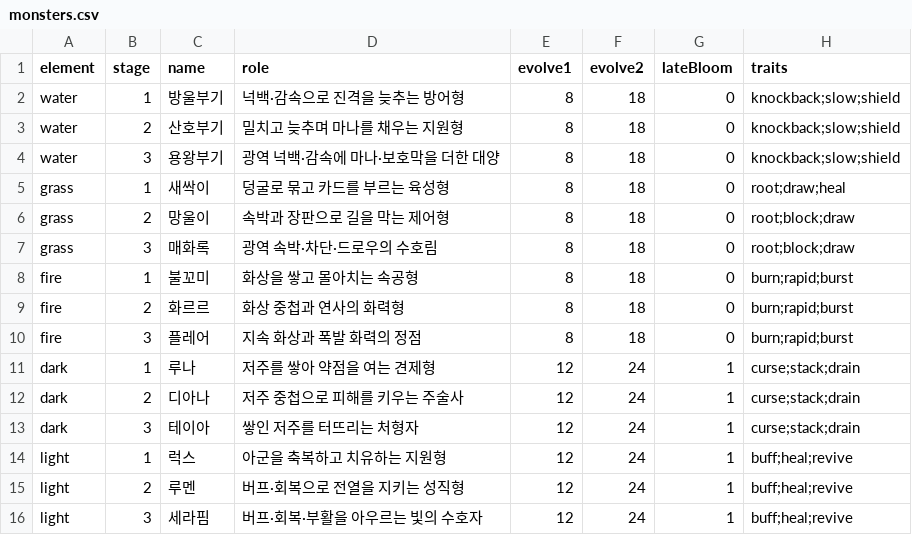
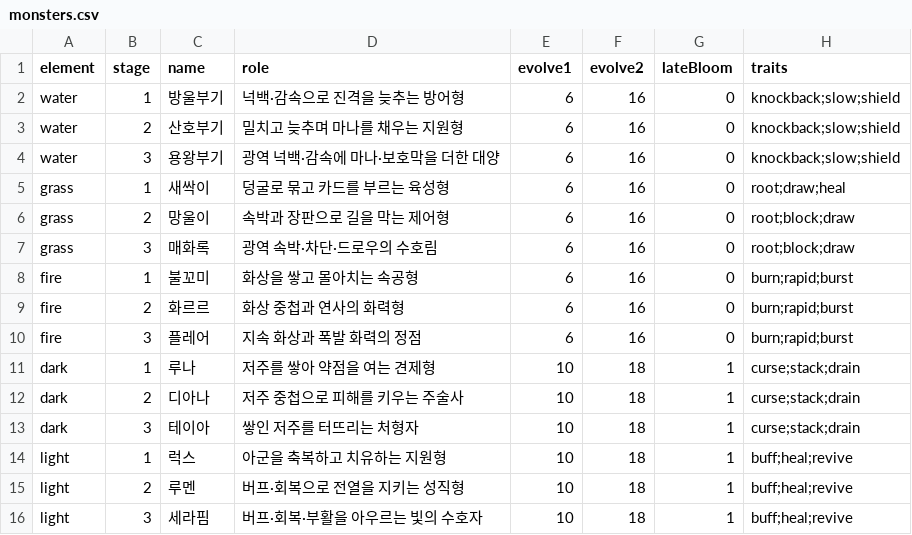
Before and after one commit to Yeop-Git/gatcha_defense, a CSV file: src/data/monsters.csv, drawn as a sheet.

```diff
--- a/src/data/monsters.csv
+++ b/src/data/monsters.csv
@@ -1,16 +1,16 @@
 element,stage,name,role,evolve1,evolve2,lateBloom,traits
-water,1,방울부기,넉백·감속으로 진격을 늦추는 방어형,8,18,0,knockback;slow;shield
-water,2,산호부기,밀치고 늦추며 마나를 채우는 지원형,8,18,0,knockback;slow;shield
-water,3,용왕부기,광역 넉백·감속에 마나·보호막을 더한 대양,8,18,0,knockback;slow;shield
-grass,1,새싹이,덩굴로 묶고 카드를 부르는 육성형,8,18,0,root;draw;heal
-grass,2,망울이,속박과 장판으로 길을 막는 제어형,8,18,0,root;block;draw
-grass,3,매화록,광역 속박·차단·드로우의 수호림,8,18,0,root;block;draw
-fire,1,불꼬미,화상을 쌓고 몰아치는 속공형,8,18,0,burn;rapid;burst
-fire,2,화르르,화상 중첩과 연사의 화력형,8,18,0,burn;rapid;burst
-fire,3,플레어,지속 화상과 폭발 화력의 정점,8,18,0,burn;rapid;burst
-dark,1,루나,저주를 쌓아 약점을 여는 견제형,12,24,1,curse;stack;drain
-dark,2,디아나,저주 중첩으로 피해를 키우는 주술사,12,24,1,curse;stack;drain
-dark,3,테이아,쌓인 저주를 터뜨리는 처형자,12,24,1,curse;stack;drain
-light,1,럭스,아군을 축복하고 치유하는 지원형,12,24,1,buff;heal;revive
-light,2,루멘,버프·회복으로 전열을 지키는 성직형,12,24,1,buff;heal;revive
-light,3,세라핌,버프·회복·부활을 아우르는 빛의 수호자,12,24,1,buff;heal;revive
+water,1,방울부기,넉백·감속으로 진격을 늦추는 방어형,6,16,0,knockback;slow;shield
+water,2,산호부기,밀치고 늦추며 마나를 채우는 지원형,6,16,0,knockback;slow;shield
+water,3,용왕부기,광역 넉백·감속에 마나·보호막을 더한 대양,6,16,0,knockback;slow;shield
+grass,1,새싹이,덩굴로 묶고 카드를 부르는 육성형,6,16,0,root;draw;heal
+grass,2,망울이,속박과 장판으로 길을 막는 제어형,6,16,0,root;block;draw
+grass,3,매화록,광역 속박·차단·드로우의 수호림,6,16,0,root;block;draw
+fire,1,불꼬미,화상을 쌓고 몰아치는 속공형,6,16,0,burn;rapid;burst
+fire,2,화르르,화상 중첩과 연사의 화력형,6,16,0,burn;rapid;burst
+fire,3,플레어,지속 화상과 폭발 화력의 정점,6,16,0,burn;rapid;burst
+dark,1,루나,저주를 쌓아 약점을 여는 견제형,10,18,1,curse;stack;drain
+dark,2,디아나,저주 중첩으로 피해를 키우는 주술사,10,18,1,curse;stack;drain
+dark,3,테이아,쌓인 저주를 터뜨리는 처형자,10,18,1,curse;stack;drain
+light,1,럭스,아군을 축복하고 치유하는 지원형,10,18,1,buff;heal;revive
+light,2,루멘,버프·회복으로 전열을 지키는 성직형,10,18,1,buff;heal;revive
+light,3,세라핌,버프·회복·부활을 아우르는 빛의 수호자,10,18,1,buff;heal;revive
```
Also changed, not shown: src/data/skills.csv, 10 other files.
